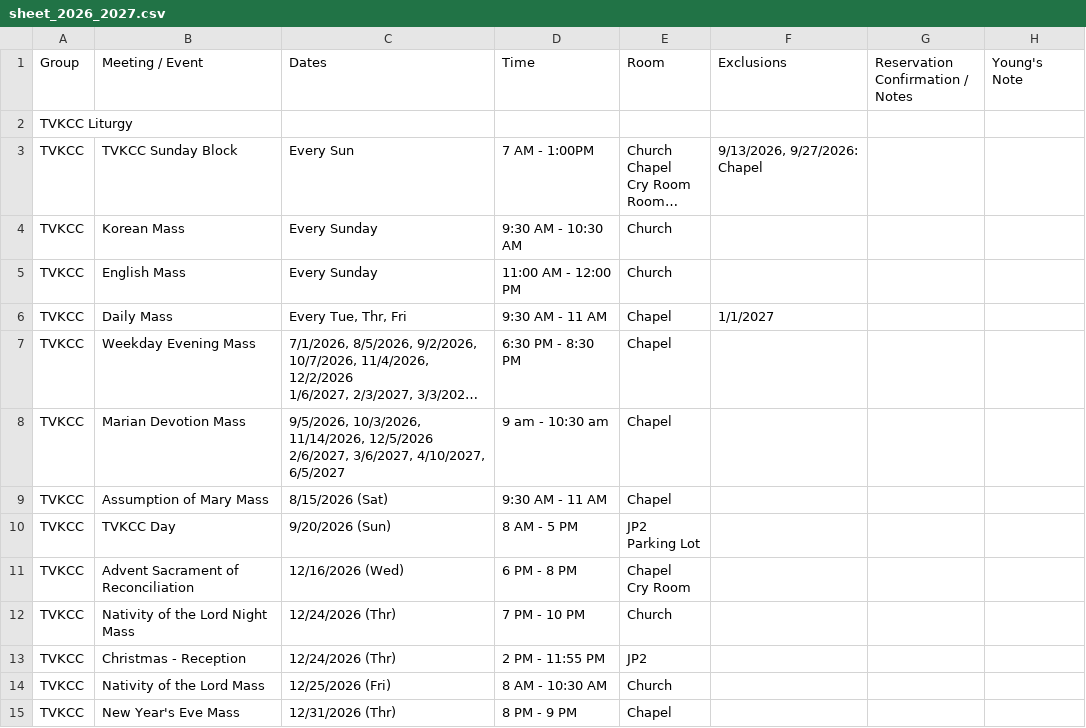
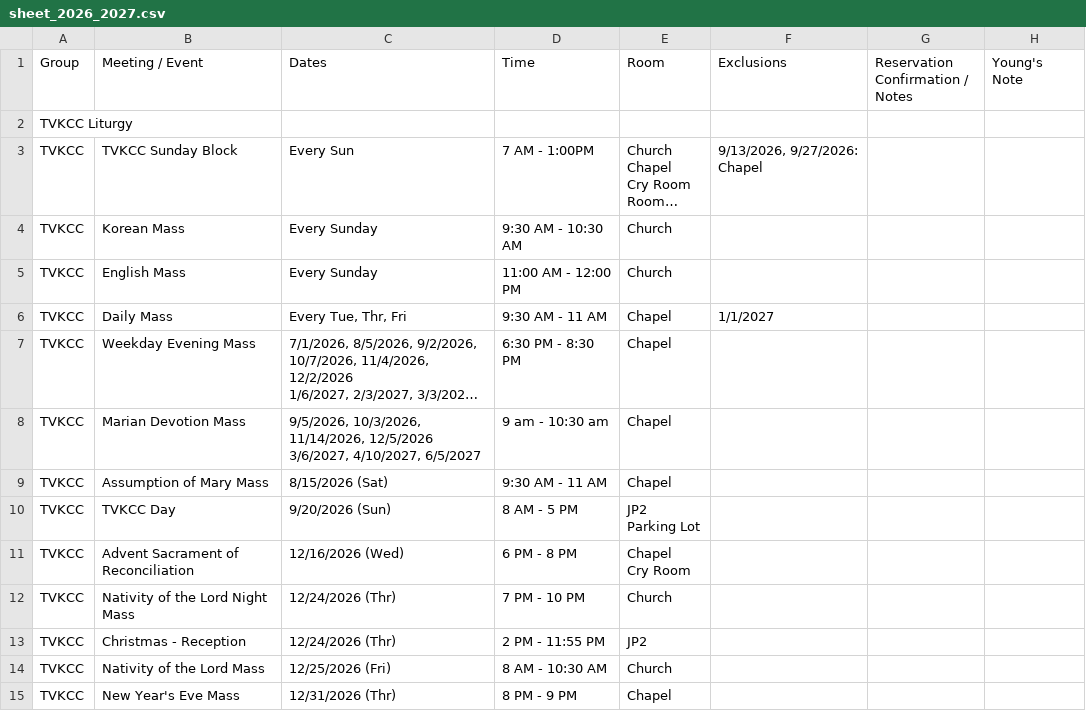
Before and after one commit to youngkjoo/ses-schedule, a CSV file: sheet_2026_2027.csv, drawn as a sheet; only a part is shown; long unchanged cells end in …; ↵ is a line break in a cell; the diff names each change by its address in the sheet, - before the commit and + after, or states it on an @@ line.

Commit message:
Remove 2/6/2027 from Marian Devotion Mass dates list

```diff
--- a/sheet_2026_2027.csv
+++ b/sheet_2026_2027.csv
-C8 (Dates): …11/14/2026, 12/5/2026 ↵ 2/6/2027, 3/6/2027, 4/10/2027,…
+C8 (Dates): …11/14/2026, 12/5/2026 ↵ 3/6/2027, 4/10/2027,…
```
Also changed, not shown: 1 other file.
